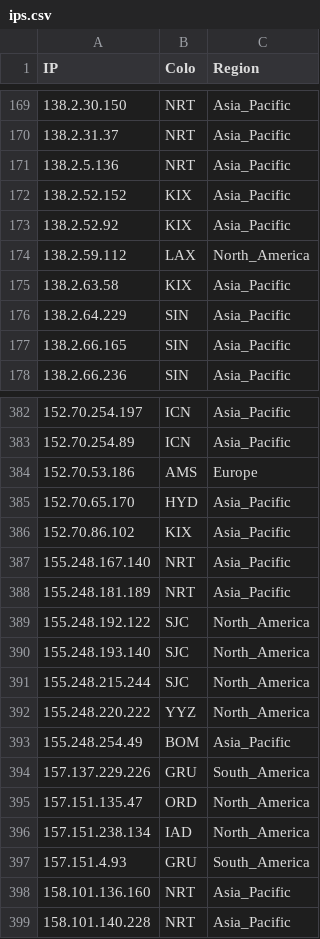
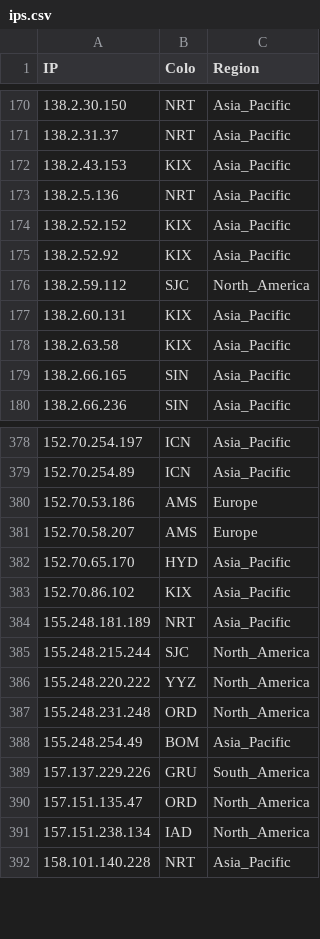
Before and after one commit to whggo/proxyip-tracker, a CSV file: result/ips.csv, drawn as a sheet; only a part is shown, gaps mark what is left out; the diff covers the shown part only.

```diff
--- a/result/ips.csv
+++ b/result/ips.csv
@@ -170,2 +171,3 @@ IP,Colo,Region
 138.2.31.37,NRT,Asia_Pacific
+138.2.43.153,KIX,Asia_Pacific
 138.2.5.136,NRT,Asia_Pacific
@@ -173,5 +175,5 @@ IP,Colo,Region
 138.2.52.92,KIX,Asia_Pacific
-138.2.59.112,LAX,North_America
+138.2.59.112,SJC,North_America
+138.2.60.131,KIX,Asia_Pacific
 138.2.63.58,KIX,Asia_Pacific
-138.2.64.229,SIN,Asia_Pacific
 138.2.66.165,SIN,Asia_Pacific
@@ -384,10 +380,9 @@ IP,Colo,Region
 152.70.53.186,AMS,Europe
+152.70.58.207,AMS,Europe
 152.70.65.170,HYD,Asia_Pacific
 152.70.86.102,KIX,Asia_Pacific
-155.248.167.140,NRT,Asia_Pacific
 155.248.181.189,NRT,Asia_Pacific
-155.248.192.122,SJC,North_America
-155.248.193.140,SJC,North_America
 155.248.215.244,SJC,North_America
 155.248.220.222,YYZ,North_America
+155.248.231.248,ORD,North_America
 155.248.254.49,BOM,Asia_Pacific
@@ -396,4 +391,2 @@ IP,Colo,Region
 157.151.238.134,IAD,North_America
-157.151.4.93,GRU,South_America
-158.101.136.160,NRT,Asia_Pacific
 158.101.140.228,NRT,Asia_Pacific
```
Also changed, not shown: 21 added rows, 27 removed rows and 11 edited cells elsewhere in this file, result/tested-ips.csv, 1 other file.
